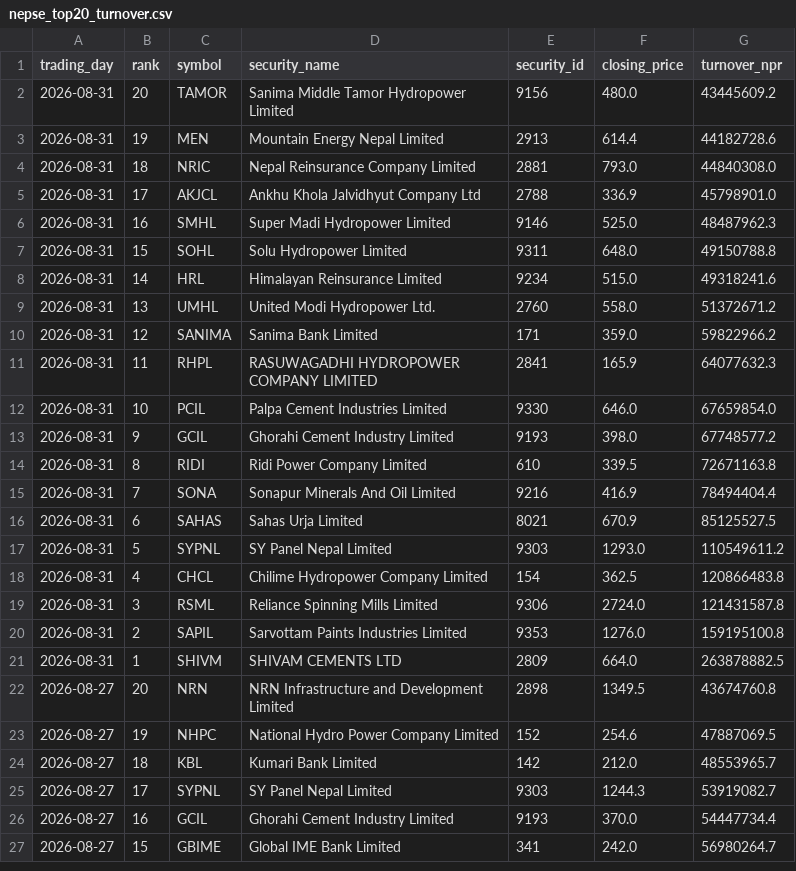
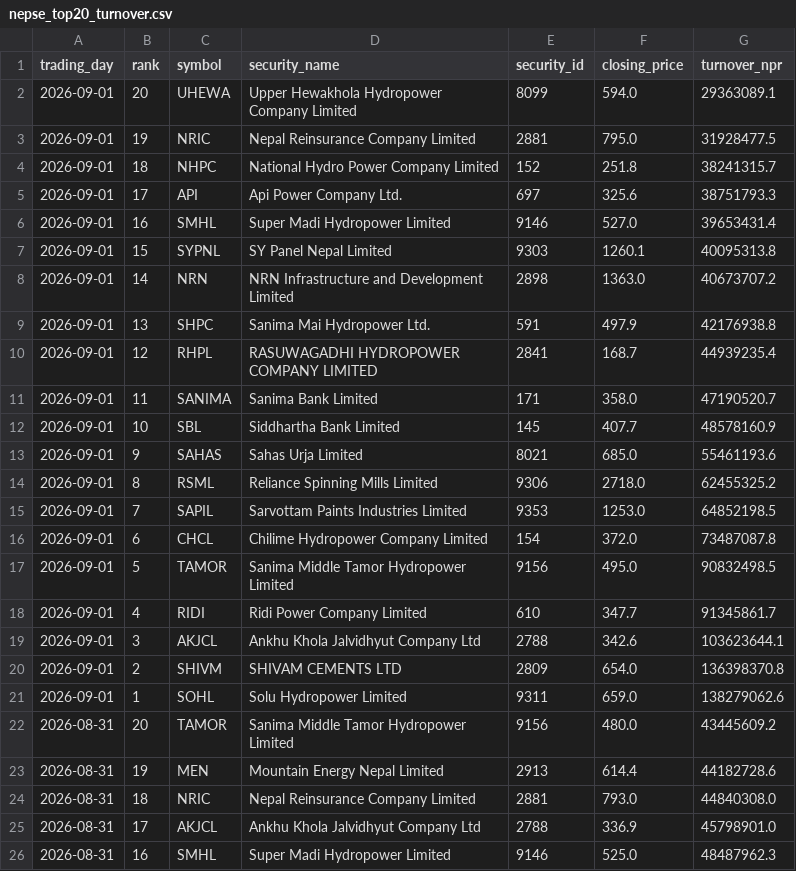
Before and after one commit to h0miez4evr/Nepse_automation, a CSV file: nepse_data/nepse_top20_turnover.csv, drawn as a sheet; only a part is shown; the shorter side is filled out with more unchanged rows.

```diff
--- a/nepse_data/nepse_top20_turnover.csv
+++ b/nepse_data/nepse_top20_turnover.csv
@@ -1,2 +1,22 @@
 trading_day,rank,symbol,security_name,security_id,closing_price,turnover_npr
+2026-09-01,20,UHEWA,Upper Hewakhola Hydropower Company Limited,8099,594.0,29363089.1
+2026-09-01,19,NRIC,Nepal Reinsurance Company Limited,2881,795.0,31928477.5
+2026-09-01,18,NHPC,National Hydro Power Company Limited,152,251.8,38241315.7
+2026-09-01,17,API,Api Power Company Ltd.,697,325.6,38751793.3
+2026-09-01,16,SMHL,Super Madi Hydropower Limited,9146,527.0,39653431.4
+2026-09-01,15,SYPNL,SY Panel Nepal Limited,9303,1260.1,40095313.8
+2026-09-01,14,NRN,NRN Infrastructure and Development Limited,2898,1363.0,40673707.2
+2026-09-01,13,SHPC,Sanima Mai Hydropower Ltd.,591,497.9,42176938.8
+2026-09-01,12,RHPL,RASUWAGADHI HYDROPOWER COMPANY LIMITED,2841,168.7,44939235.4
+2026-09-01,11,SANIMA,Sanima Bank Limited,171,358.0,47190520.7
+2026-09-01,10,SBL,Siddhartha Bank Limited,145,407.7,48578160.9
+2026-09-01,9,SAHAS,Sahas Urja Limited,8021,685.0,55461193.6
+2026-09-01,8,RSML,Reliance Spinning Mills Limited,9306,2718.0,62455325.2
+2026-09-01,7,SAPIL,Sarvottam Paints Industries Limited,9353,1253.0,64852198.5
+2026-09-01,6,CHCL,Chilime Hydropower Company Limited,154,372.0,73487087.8
+2026-09-01,5,TAMOR,Sanima Middle Tamor Hydropower Limited,9156,495.0,90832498.5
+2026-09-01,4,RIDI,Ridi Power Company Limited,610,347.7,91345861.7
+2026-09-01,3,AKJCL,Ankhu Khola Jalvidhyut Company Ltd,2788,342.6,103623644.1
+2026-09-01,2,SHIVM,SHIVAM CEMENTS LTD,2809,654.0,136398370.8
+2026-09-01,1,SOHL,Solu Hydropower Limited,9311,659.0,138279062.6
 2026-08-31,20,TAMOR,Sanima Middle Tamor Hydropower Limited,9156,480.0,43445609.2
```
Also changed, not shown: nepse_data/nepse_top20_gainers.csv, nepse_data/nepse_top20_relative_strength.csv, 2 other files.
